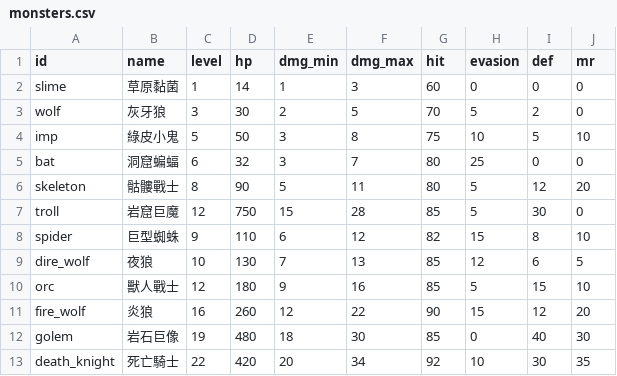
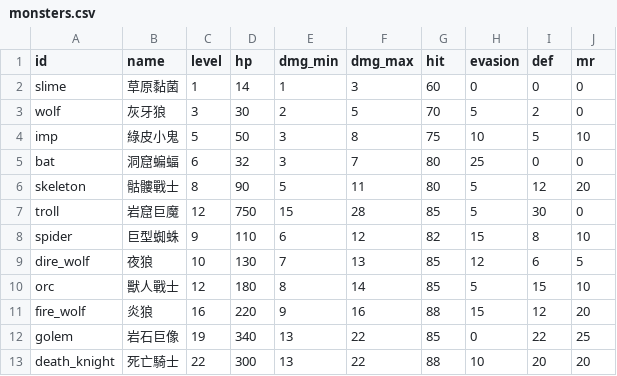
Before and after one commit to ChihhaoChen79/rpg-game, a CSV file: tuning/monsters.csv, drawn as a sheet; only a part is shown; the diff names each change by its address in the sheet, - before the commit and + after, or states it on an @@ line.

```diff
--- a/tuning/monsters.csv
+++ b/tuning/monsters.csv
-E10 (dmg_min): 9
+E10 (dmg_min): 8
-F10 (dmg_max): 16
+F10 (dmg_max): 14
-D11 (hp): 260
+D11 (hp): 220
-E11 (dmg_min): 12
+E11 (dmg_min): 9
-F11 (dmg_max): 22
+F11 (dmg_max): 16
-G11 (hit): 90
+G11 (hit): 88
-D12 (hp): 480
+D12 (hp): 340
-E12 (dmg_min): 18
+E12 (dmg_min): 13
-F12 (dmg_max): 30
+F12 (dmg_max): 22
-I12 (def): 40
+I12 (def): 22
-J12 (mr): 30
+J12 (mr): 25
-D13 (hp): 420
+D13 (hp): 300
-E13 (dmg_min): 20
+E13 (dmg_min): 13
-F13 (dmg_max): 34
+F13 (dmg_max): 22
-G13 (hit): 92
+G13 (hit): 88
-I13 (def): 30
+I13 (def): 20
-J13 (mr): 35
+J13 (mr): 20
```
Also changed, not shown: 6 other files.
